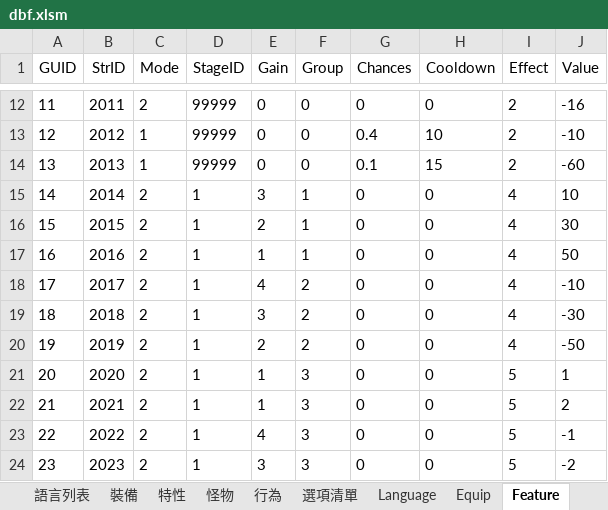
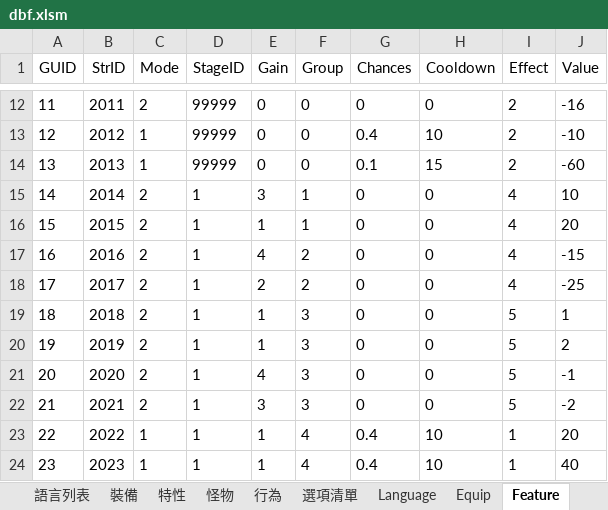
Before and after one commit to yinweli/project_acg, an Excel workbook: Doc/dbf.xlsm, sheet Feature, drawn as a sheet; only a part is shown, gaps mark what is left out; values as stored, in another font and other column widths than the file's, no borders; the diff covers the shown part only; the diff names each change by its address in the sheet, - before the commit and + after, or states it on an @@ line.

```diff
--- a/Doc/dbf.xlsm (sheet Feature)
+++ b/Doc/dbf.xlsm (sheet Feature)
-E16 (Gain): 2
+E16 (Gain): 1
-J16 (Value): 30
+J16 (Value): 20
-E17 (Gain): 1
+E17 (Gain): 4
-F17 (Group): 1
+F17 (Group): 2
-J17 (Value): 50
+J17 (Value): -15
-E18 (Gain): 4
+E18 (Gain): 2
-J18 (Value): -10
+J18 (Value): -25
-E19 (Gain): 3
+E19 (Gain): 1
-F19:F20 (Group): 2
+F19:F20 (Group): 3
-I19:I20 (Effect): 4
+I19:I20 (Effect): 5
-J19 (Value): -30
+J19 (Value): 1
-E20 (Gain): 2
+E20 (Gain): 1
-J20 (Value): -50
+J20 (Value): 2
-E21 (Gain): 1
+E21 (Gain): 4
-J21 (Value): 1
+J21 (Value): -1
-E22 (Gain): 1
+E22 (Gain): 3
-J22 (Value): 2
+J22 (Value): -2
-C23:C24 (Mode): 2
+C23:C24 (Mode): 1
-E23 (Gain): 4
+E23 (Gain): 1
-F23:F24 (Group): 3
+F23:F24 (Group): 4
-G23:G24 (Chances): 0
+G23:G24 (Chances): 0.4
-H23:H24 (Cooldown): 0
+H23:H24 (Cooldown): 10
-I23:I24 (Effect): 5
+I23:I24 (Effect): 1
-J23 (Value): -1
+J23 (Value): 20
-E24 (Gain): 3
+E24 (Gain): 1
-J24 (Value): -2
+J24 (Value): 40
```
Also changed, not shown: 5 removed rows and 25 edited cells elsewhere in this sheet, sheet 特性, sheet 語言列表, sheet Language, formulas that keep their value, 5 other files.
